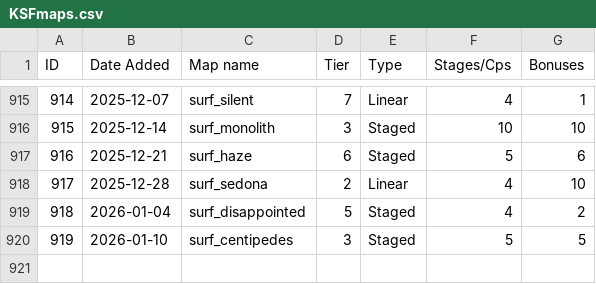
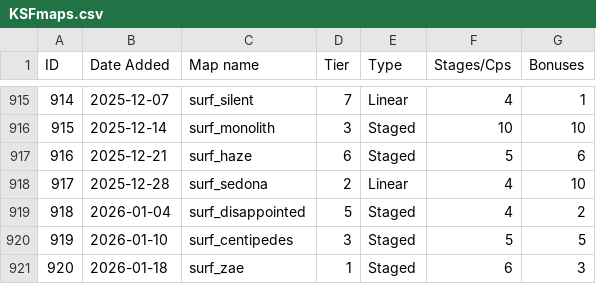
Before and after one commit to erickolbusz/amoung, a CSV file: static/KSFmaps.csv, drawn as a sheet; only a part is shown, gaps mark what is left out; the diff names each change by its address in the sheet, - before the commit and + after, or states it on an @@ line.

```diff
--- a/static/KSFmaps.csv
+++ b/static/KSFmaps.csv
+row 921: 920 | 2026-01-18 | surf_zae | 1 | Staged | 6 | 3
```
Also changed, not shown: 1 other file.
